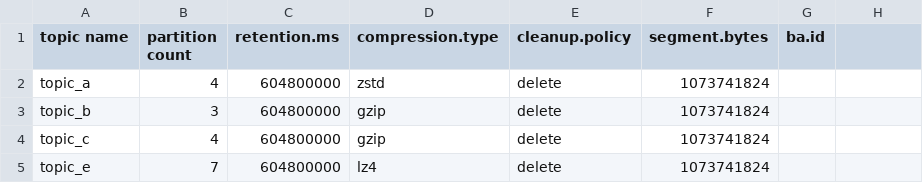
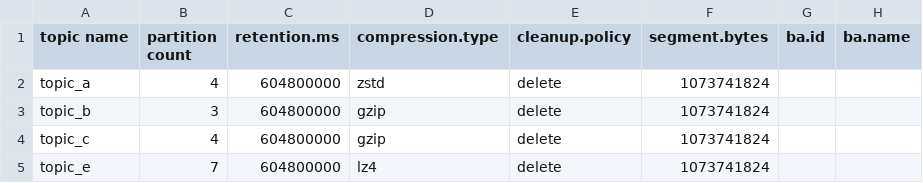
Before and after one commit to rahulbats/jenkinstest, a CSV file: application1/topics/topic_configs.csv, drawn as a sheet.

```diff
--- a/application1/topics/topic_configs.csv
+++ b/application1/topics/topic_configs.csv
@@ -1,2 +1,2 @@
-topic name,partition count,retention.ms,compression.type,cleanup.policy,segment.bytes,ba.id
+topic name,partition count,retention.ms,compression.type,cleanup.policy,segment.bytes,ba.id,ba.name
 topic_a,4,604800000,zstd,delete,1073741824
```
Also changed, not shown: 3 other files.
